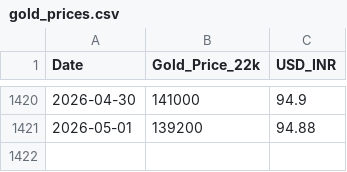
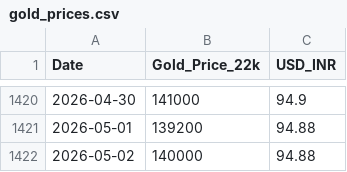
Before and after one commit to h-sane/aurum-v1, a CSV file: data/gold_prices.csv, drawn as a sheet; only a part is shown, gaps mark what is left out.

```diff
--- a/data/gold_prices.csv
+++ b/data/gold_prices.csv
@@ -1421 +1421,2 @@ Date,Gold_Price_22k,USD_INR
 2026-05-01,139200,94.88
+2026-05-02,140000,94.88
```
Also changed, not shown: 2 other files.
